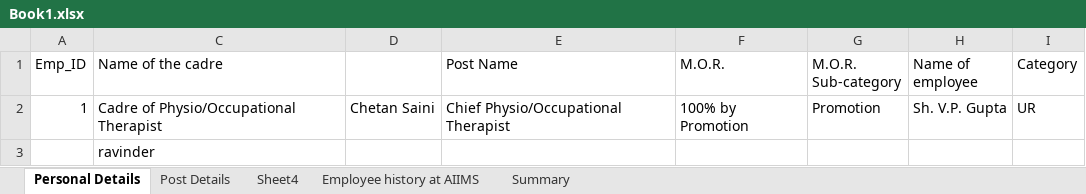
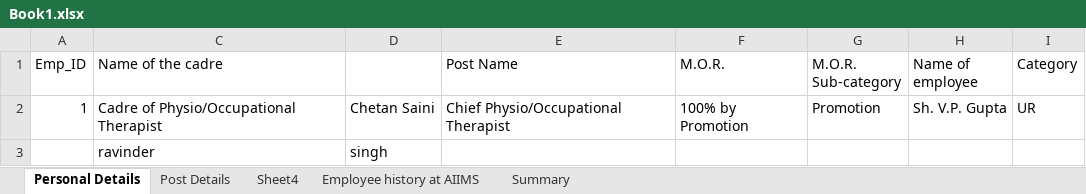
Before and after one commit to ravi1997/demoRepo, an Excel workbook: Book1.xlsx, sheet Personal Details, drawn as a sheet; only a part is shown; values as stored, in another font and other column widths than the file's, no borders; the diff names each change by its address in the sheet, - before the commit and + after, or states it on an @@ line.

Commit message:
made changes

```diff
--- a/Book1.xlsx (sheet Personal Details)
+++ b/Book1.xlsx (sheet Personal Details)
-D3: (empty)
+D3: singh
```
